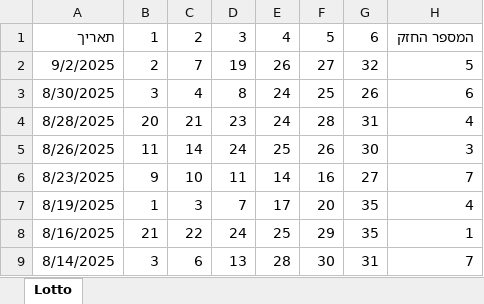
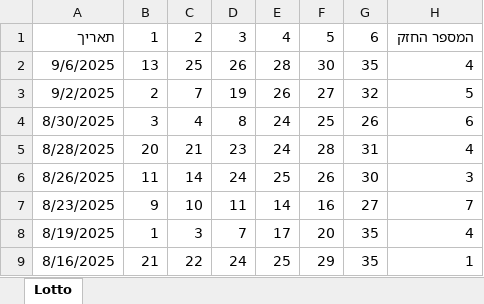
Before and after one commit to eliranneeman/loto_hot_number, an Excel workbook: Lotto.xlsx, sheet Lotto, drawn as a sheet; only a part is shown; the shorter side is filled out with more unchanged rows; values as stored, in another font and other column widths than the file's, no borders; the diff names each change by its address in the sheet, - before the commit and + after, or states it on an @@ line.

Commit message:
Add files via upload

```diff
--- a/Lotto.xlsx (sheet Lotto)
+++ b/Lotto.xlsx (sheet Lotto)
+row 2: 9/6/2025 | 13 | 25 | 26 | 28 | 30 | 35 | 4
```
